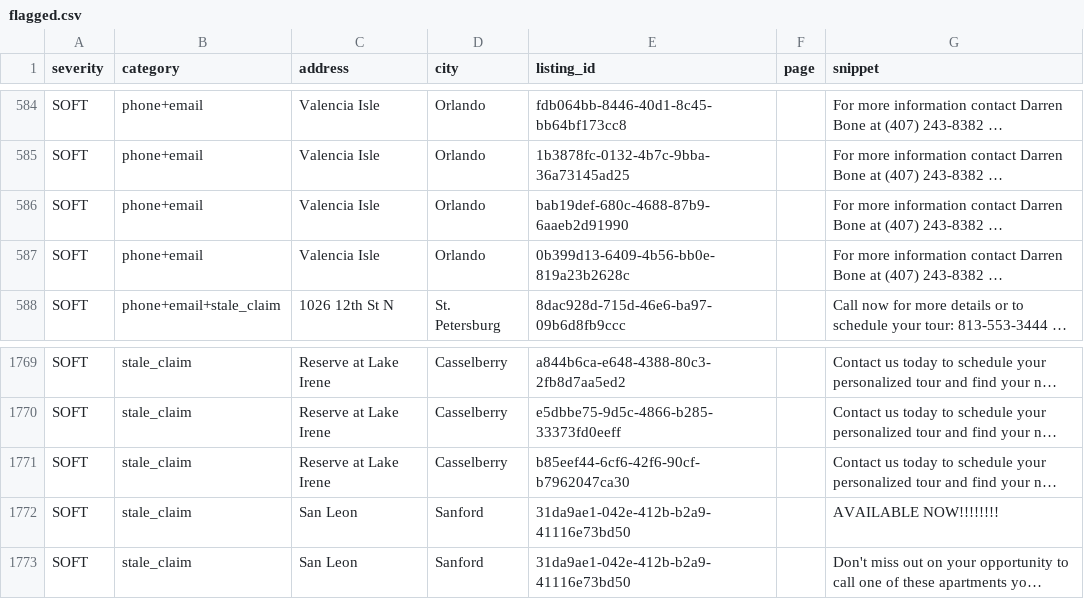
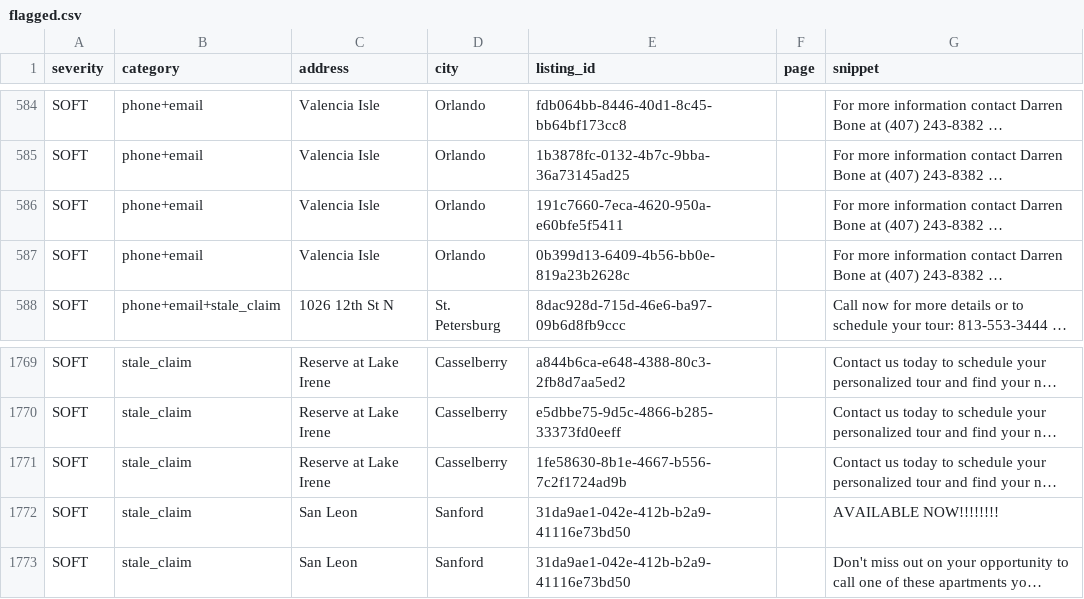
Before and after one commit to dariusking69/atrium-portfolio, a CSV file: review/flagged.csv, drawn as a sheet; only a part is shown, gaps mark what is left out; long unchanged cells end in …; the diff names each change by its address in the sheet, - before the commit and + after, or states it on an @@ line.

```diff
--- a/review/flagged.csv
+++ b/review/flagged.csv
-E586 (listing_id): bab19def-680c-4688-87b9-6aaeb2d91990
+E586 (listing_id): 191c7660-7eca-4620-950a-e60bfe5f5411
-E1771 (listing_id): b85eef44-6cf6-42f6-90cf-b7962047ca30
+E1771 (listing_id): 1fe58630-8b1e-4667-b556-7c2f1724ad9b
```
Also changed, not shown: 15 other files.
